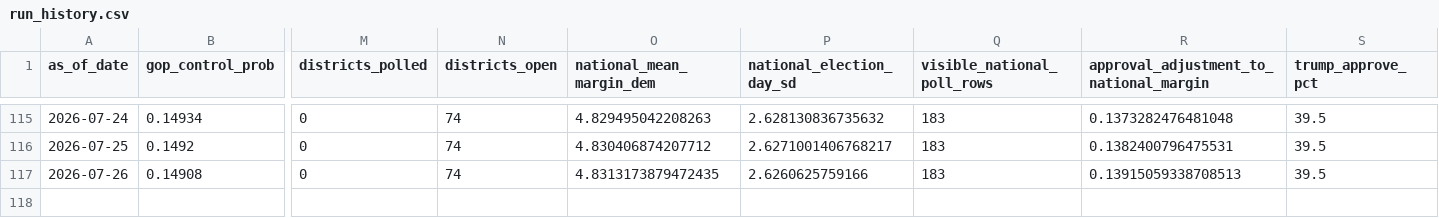
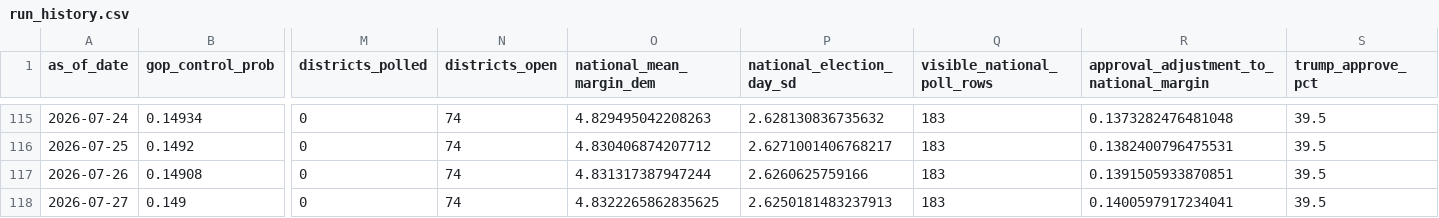
Before and after one commit to jaydendavisnc/election-forecast-2026, a CSV file: data/history/run_history.csv, drawn as a sheet; only a part is shown, gaps mark what is left out; rows hold the shown columns only; the diff names each change by its address in the sheet, - before the commit and + after, or states it on an @@ line.

```diff
--- a/data/history/run_history.csv
+++ b/data/history/run_history.csv
-O117 (national_mean_margin_dem): 4.8313173879472435
+O117 (national_mean_margin_dem): 4.831317387947244
-R117: 0.13915059338708513
+R117: 0.1391505933870851
+row 118: 2026-07-27 | 0.149 | 0 | 74 | 4.8322265862835625 | 2.6250181483237913 | 183 | 0.1400597917234041 | 39.5
```
Also changed, not shown: data/history/forecast_history.csv, data/runtime/latest/district_forecast.csv, 6 other files.
